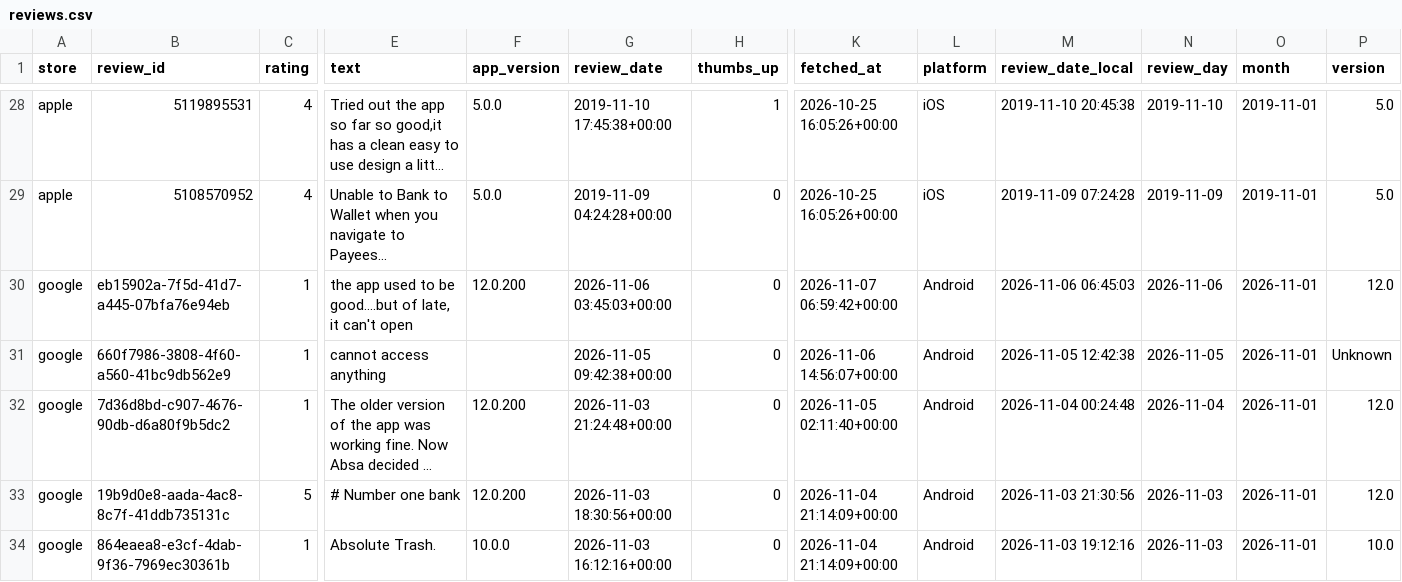
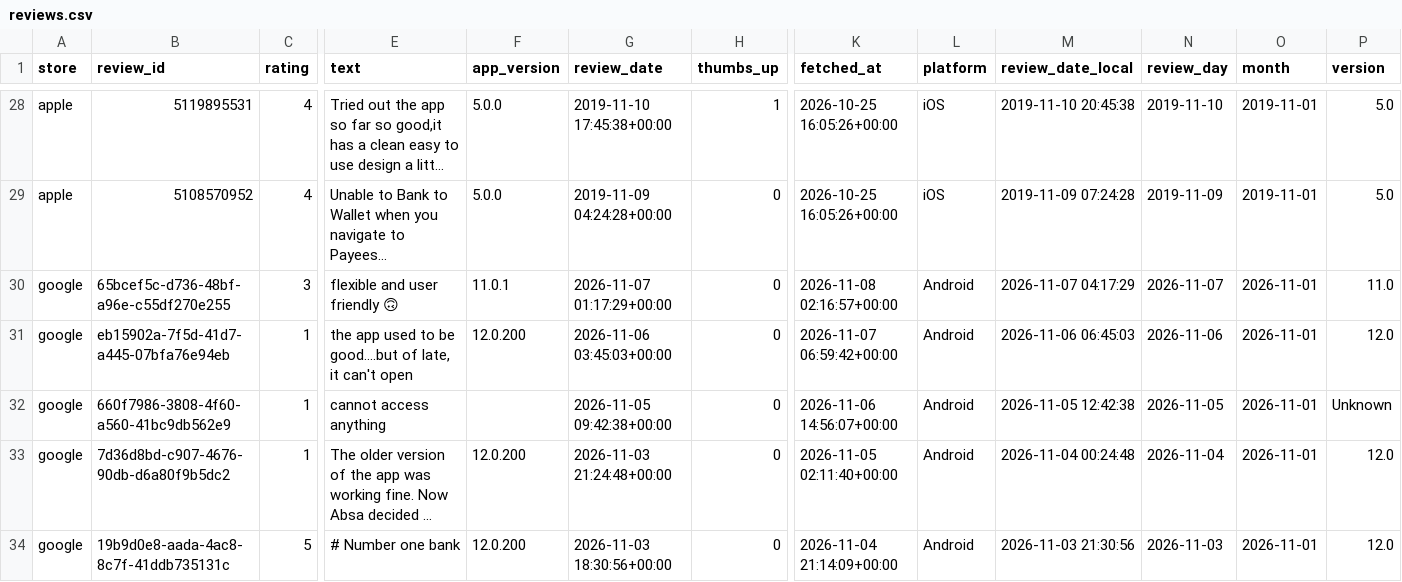
Before and after one commit to KavyaKaushik11/absa-app-reviews, a CSV file: data/reviews.csv, drawn as a sheet; only a part is shown, gaps mark what is left out; the shorter side is filled out with more unchanged rows; long unchanged cells end in …; rows hold the shown columns only; the diff names each change by its address in the sheet, - before the commit and + after, or states it on an @@ line.

```diff
--- a/data/reviews.csv
+++ b/data/reviews.csv
+row 30: google | 65bcef5c-d736-48bf-a96e-c55df270e255 | 3 | flexible and user friendly 🙃 | 11.0.1 | 2026-11-07 01:17:29+00:00 | 0 | 2026-11-08 02:16:57+00:00 | Android | 2026-11-07 04:17:29 | 2026-11-07 | 2026-11-01 | 11.0
```
